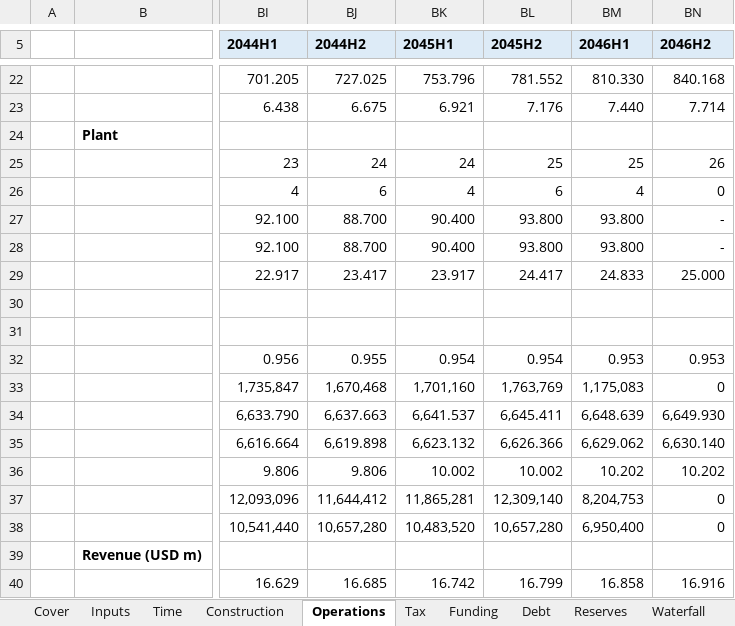
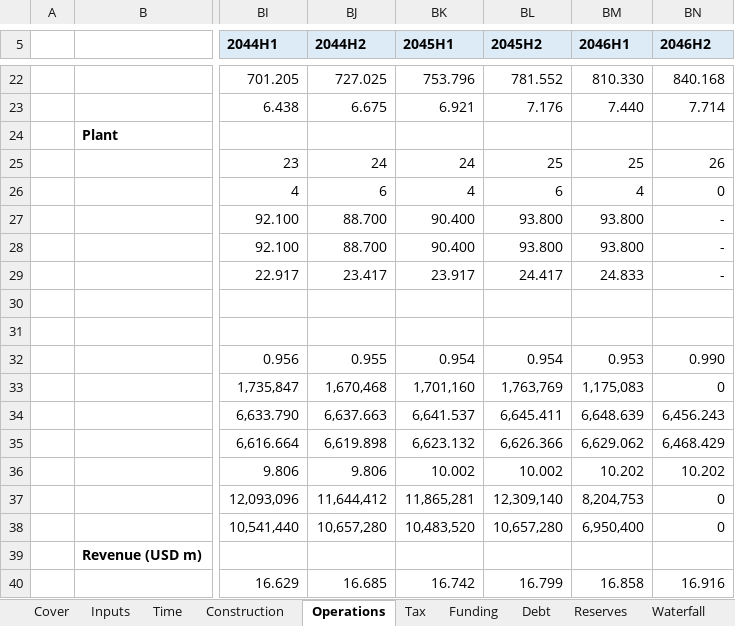
Before and after one commit to Luph/neurolab, an Excel workbook: book/model/recalc/out/scn01.xlsx, sheet Operations, drawn as a sheet; only a part is shown, gaps mark what is left out; values as stored, in another font and other column widths than the file's, no borders; the diff names each change by its address in the sheet, - before the commit and + after, or states it on an @@ line.

```diff
--- a/book/model/recalc/out/scn01.xlsx (sheet Operations)
+++ b/book/model/recalc/out/scn01.xlsx (sheet Operations)
-BN29 (2046H2): 25.000
+BN29 (2046H2): -
-BN32 (2046H2): 0.953
+BN32 (2046H2): 0.990
-BN34 (2046H2): 6,649.930
+BN34 (2046H2): 6,456.243
-BN35 (2046H2): 6,630.140
+BN35 (2046H2): 6,468.429
```
Also changed, not shown: formulas that keep their value, book/model/recalc/scn01.xlsx, 9 other files.
